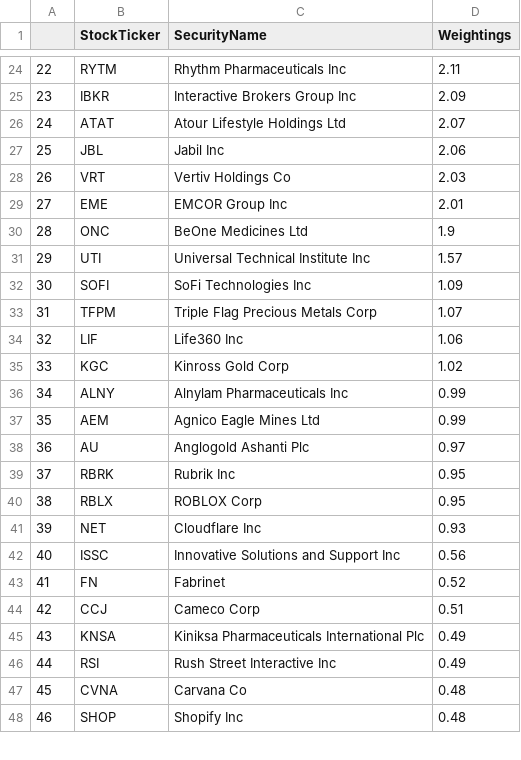
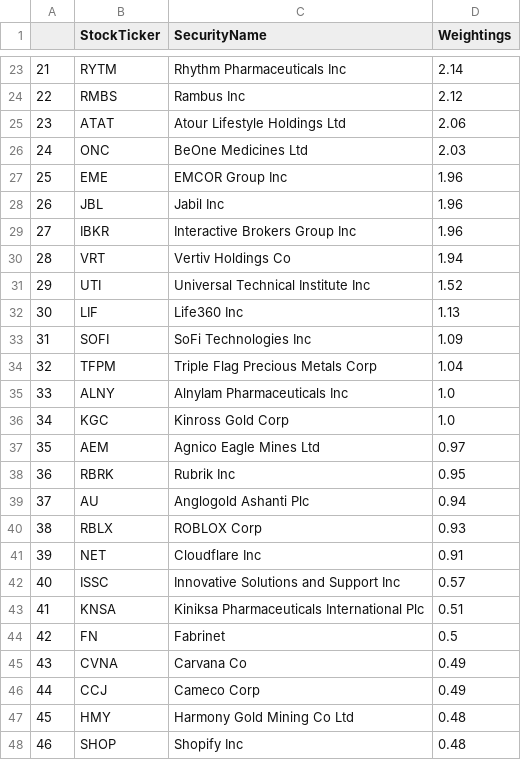
Before and after one commit to major/ffty-etf, a CSV file: ffty.csv, drawn as a sheet; only a part is shown, gaps mark what is left out; removed rows and columns are numbered as before the commit, all else as after; the diff covers the shown part only; the diff names each change by its address in the sheet, - before the commit and + after, or states it on an @@ line.

Commit message:
Updating ETF data: Thu Aug 14 01:53:18 UTC 2025

```diff
--- a/ffty.csv
+++ b/ffty.csv
@@ column A renumbered between rows 2 and 45 @@
-D23 (Weightings): 2.11
+D23 (Weightings): 2.14
-row 25: 23 | IBKR | Interactive Brokers Group Inc | 2.09
+row 24: 22 | RMBS | Rambus Inc | 2.12
-D25 (Weightings): 2.07
+D25 (Weightings): 2.06
+row 26: 24 | ONC | BeOne Medicines Ltd | 2.03
+row 27: 25 | EME | EMCOR Group Inc | 1.96
-D28 (Weightings): 2.06
+D28 (Weightings): 1.96
+row 29: 27 | IBKR | Interactive Brokers Group Inc | 1.96
-D30 (Weightings): 2.03
+D30 (Weightings): 1.94
-row 29: 27 | EME | EMCOR Group Inc | 2.01
-row 30: 28 | ONC | BeOne Medicines Ltd | 1.9
-D31 (Weightings): 1.57
+D31 (Weightings): 1.52
+row 32: 30 | LIF | Life360 Inc | 1.13
-D34 (Weightings): 1.07
+D34 (Weightings): 1.04
-row 34: 32 | LIF | Life360 Inc | 1.06
-row 35: 33 | KGC | Kinross Gold Corp | 1.02
-D35 (Weightings): 0.99
+D35 (Weightings): 1.0
+row 36: 34 | KGC | Kinross Gold Corp | 1.0
-D37 (Weightings): 0.99
+D37 (Weightings): 0.97
-row 38: 36 | AU | Anglogold Ashanti Plc | 0.97
+row 39: 37 | AU | Anglogold Ashanti Plc | 0.94
-D40 (Weightings): 0.95
+D40 (Weightings): 0.93
-D41 (Weightings): 0.93
+D41 (Weightings): 0.91
-D42 (Weightings): 0.56
+D42 (Weightings): 0.57
-row 43: 41 | FN | Fabrinet | 0.52
-row 44: 42 | CCJ | Cameco Corp | 0.51
-D43 (Weightings): 0.49
+D43 (Weightings): 0.51
-row 46: 44 | RSI | Rush Street Interactive Inc | 0.49
+row 44: 42 | FN | Fabrinet | 0.5
-D45 (Weightings): 0.48
+D45 (Weightings): 0.49
+row 46: 44 | CCJ | Cameco Corp | 0.49
@@ row 49 moved to row 47: 45 @@
```
Also changed, not shown: 11 added rows, 11 removed rows and 13 edited cells elsewhere in this file, 2 other files.
